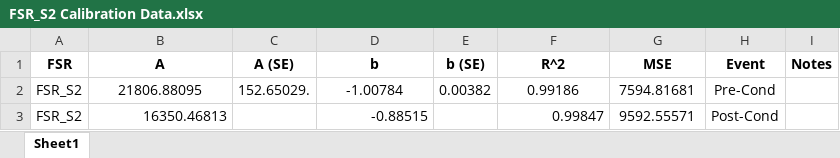
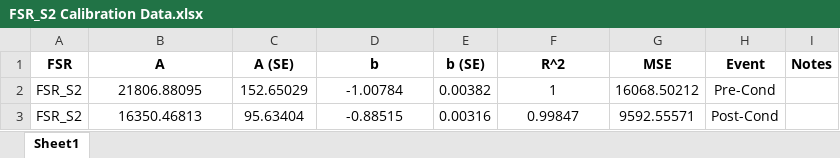
Before and after one commit to patruiz/FSR, an Excel workbook: data/FSR_S2/calibration/FSR_S2 Calibration Data.xlsx, sheet Sheet1, drawn as a sheet; values as stored, in another font and other column widths than the file's, no borders; the diff names each change by its address in the sheet, - before the commit and + after, or states it on an @@ line.

```diff
--- a/data/FSR_S2/calibration/FSR_S2 Calibration Data.xlsx (sheet Sheet1)
+++ b/data/FSR_S2/calibration/FSR_S2 Calibration Data.xlsx (sheet Sheet1)
-C2 (A (SE)): 152.65029.
+C2 (A (SE)): 152.65029
-F2 (R^2): 0.99186
+F2 (R^2): 1
-G2 (MSE): 7594.81681
+G2 (MSE): 16068.50212
-B3 alignment: right
+B3 alignment: center
-C3 (A (SE)): (empty)
+C3 (A (SE)): 95.63404
-D3 alignment: right
+D3 alignment: center
-E3 (b (SE)): (empty)
+E3 (b (SE)): 0.00316
-F3 alignment: right
+F3 alignment: center
```
Also changed, not shown: 14 other files.
